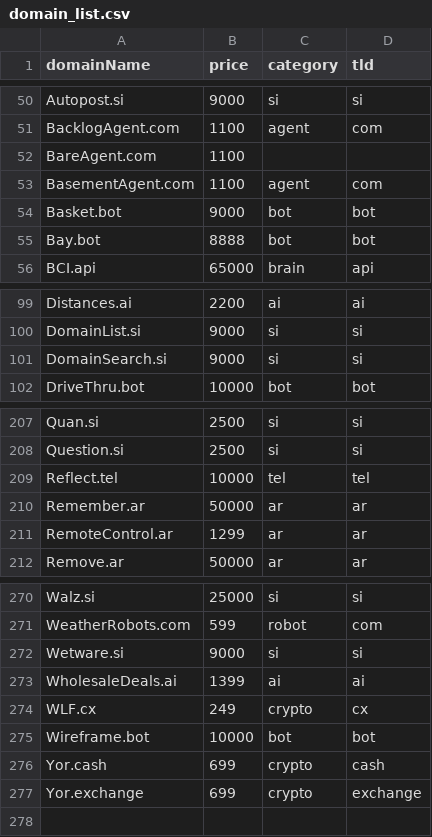
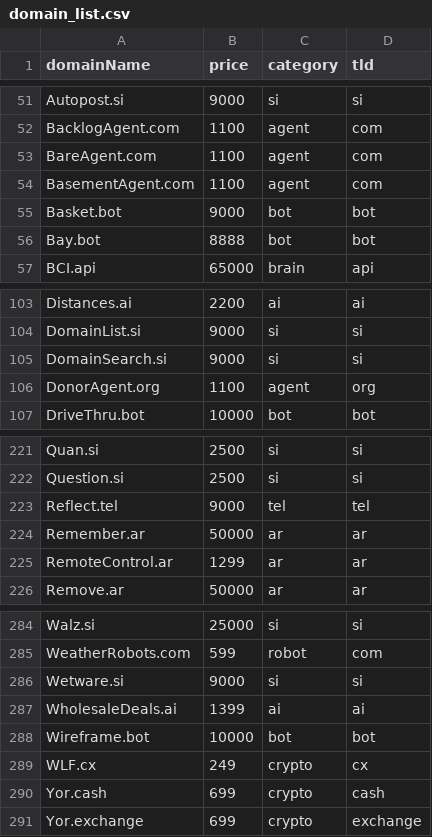
Before and after one commit to ds1/tdc, a CSV file: data/input/domain_list.csv, drawn as a sheet; only a part is shown, gaps mark what is left out; the diff covers the shown part only.

```diff
--- a/data/input/domain_list.csv
+++ b/data/input/domain_list.csv
@@ -51,3 +52,3 @@ Autopost.si,9000,si,si
 BacklogAgent.com,1100,agent,com
-BareAgent.com,1100,,
+BareAgent.com,1100,agent,com
 BasementAgent.com,1100,agent,com
@@ -101,2 +105,3 @@ DomainList.si,9000,si,si
 DomainSearch.si,9000,si,si
+DonorAgent.org,1100,agent,org
 DriveThru.bot,10000,bot,bot
@@ -208,3 +222,3 @@ Quan.si,2500,si,si
 Question.si,2500,si,si
-Reflect.tel,10000,tel,tel
+Reflect.tel,9000,tel,tel
 Remember.ar,50000,ar,ar
@@ -273,4 +287,4 @@ Wetware.si,9000,si,si
 WholesaleDeals.ai,1399,ai,ai
+Wireframe.bot,10000,bot,bot
 WLF.cx,249,crypto,cx
-Wireframe.bot,10000,bot,bot
 Yor.cash,699,crypto,cash
```
Also changed, not shown: 16 added rows, 3 removed rows and 2 edited cells elsewhere in this file, 13 other files.
